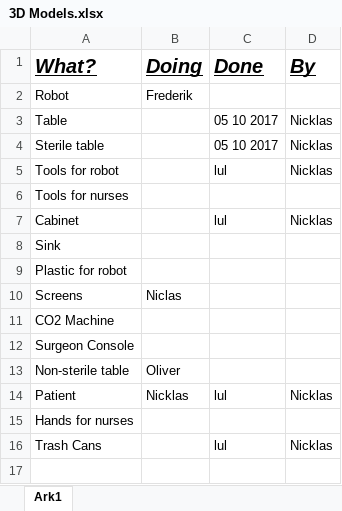
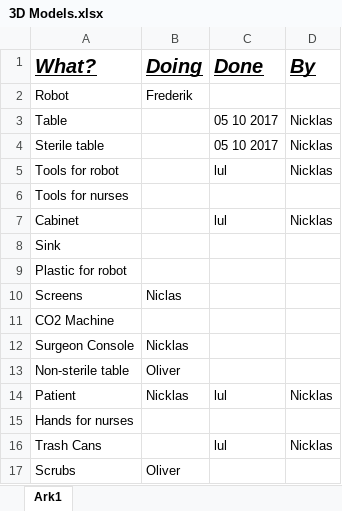
Before and after one commit to Nstjer14/surgeon_sim_vr, an Excel workbook: Project Work/3D models/3D Models.xlsx, sheet Ark1, drawn as a sheet; values as stored, in another font and other column widths than the file's, no borders; the diff names each change by its address in the sheet, - before the commit and + after, or states it on an @@ line.

Commit message:
updated list

```diff
--- a/Project Work/3D models/3D Models.xlsx (sheet Ark1)
+++ b/Project Work/3D models/3D Models.xlsx (sheet Ark1)
-B12 (Doing): (empty)
+B12 (Doing): Nicklas
+row 17: Scrubs | Oliver
```
